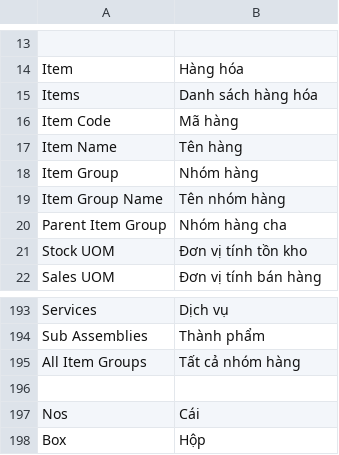
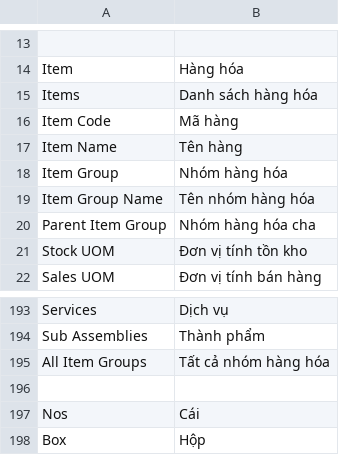
Before and after one commit to trieuluan/manager-business, a CSV file: vn_localization/translations/vi.csv, drawn as a sheet; only a part is shown, gaps mark what is left out.

Commit message:
fix: Update Vietnamese translations for item groups and related terms in localization files

```diff
--- a/vn_localization/translations/vi.csv
+++ b/vn_localization/translations/vi.csv
@@ -17,5 +17,5 @@ Item Code,Mã hàng
 Item Name,Tên hàng
-Item Group,Nhóm hàng
-Item Group Name,Tên nhóm hàng
-Parent Item Group,Nhóm hàng cha
+Item Group,Nhóm hàng hóa
+Item Group Name,Tên nhóm hàng hóa
+Parent Item Group,Nhóm hàng hóa cha
 Stock UOM,Đơn vị tính tồn kho
@@ -194,3 +194,3 @@ Services,Dịch vụ
 Sub Assemblies,Thành phẩm
-All Item Groups,Tất cả nhóm hàng
+All Item Groups,Tất cả nhóm hàng hóa
 
```
Also changed, not shown: 2 other files.
